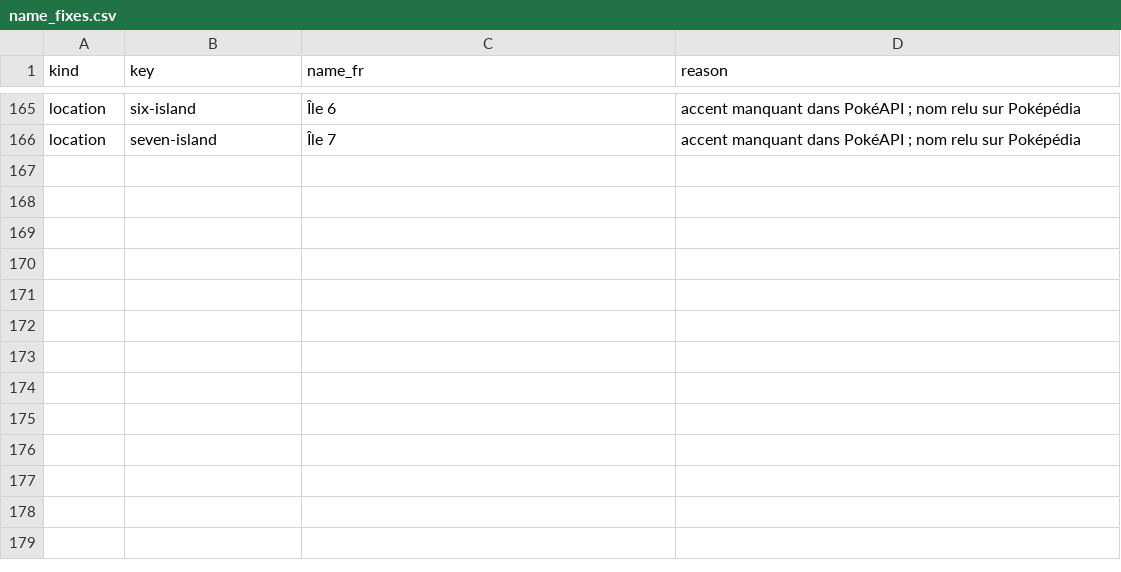
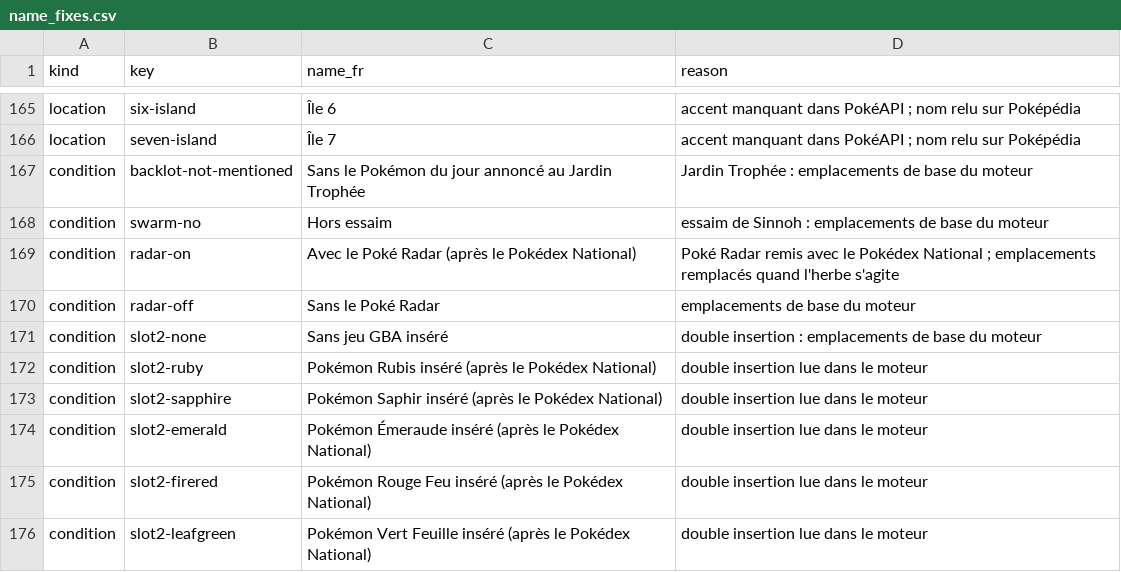
Before and after one commit to sargo22341-prog/pokmaps, a CSV file: tools/data/name_fixes.csv, drawn as a sheet; only a part is shown, gaps mark what is left out; the diff names each change by its address in the sheet, - before the commit and + after, or states it on an @@ line.

```diff
--- a/tools/data/name_fixes.csv
+++ b/tools/data/name_fixes.csv
+row 167: condition | backlot-not-mentioned | Sans le Pokémon du jour annoncé au Jardin Trophée | Jardin Trophée : emplacements de base du moteur
+row 168: condition | swarm-no | Hors essaim | essaim de Sinnoh : emplacements de base du moteur
+row 169: condition | radar-on | Avec le Poké Radar (après le Pokédex National) | Poké Radar remis avec le Pokédex National ; emplacements remplacés quand l'herbe s'agite
+row 170: condition | radar-off | Sans le Poké Radar | emplacements de base du moteur
+row 171: condition | slot2-none | Sans jeu GBA inséré | double insertion : emplacements de base du moteur
+row 172: condition | slot2-ruby | Pokémon Rubis inséré (après le Pokédex National) | double insertion lue dans le moteur
+row 173: condition | slot2-sapphire | Pokémon Saphir inséré (après le Pokédex National) | double insertion lue dans le moteur
+row 174: condition | slot2-emerald | Pokémon Émeraude inséré (après le Pokédex National) | double insertion lue dans le moteur
+row 175: condition | slot2-firered | Pokémon Rouge Feu inséré (après le Pokédex National) | double insertion lue dans le moteur
+row 176: condition | slot2-leafgreen | Pokémon Vert Feuille inséré (après le Pokédex National) | double insertion lue dans le moteur
```
Also changed, not shown: tools/data/map_parents.csv, 23 other files.
